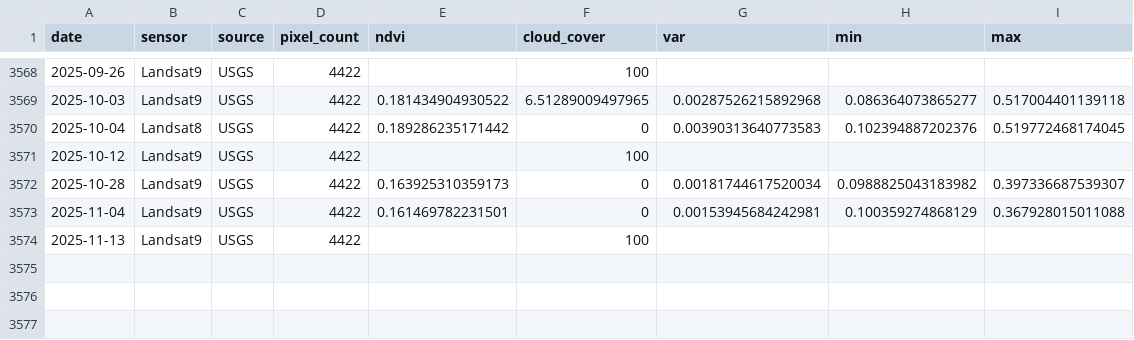
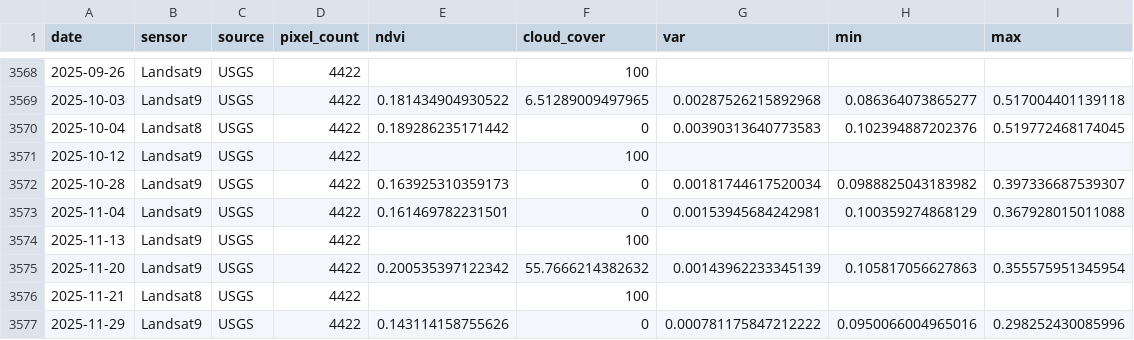
Before and after one commit to weecology/PortalData, a CSV file: NDVI/ndvi.csv, drawn as a sheet; only a part is shown, gaps mark what is left out.

Commit message:
Update data and trigger archive: GitHub Build 1368 [skip ci] [cron]

```diff
--- a/NDVI/ndvi.csv
+++ b/NDVI/ndvi.csv
@@ -3574 +3574,4 @@
 2025-11-13,"Landsat9","USGS",4422,,100,,,
+2025-11-20,"Landsat9","USGS",4422,0.200535397122342,55.7666214382632,0.00143962233345139,0.105817056627863,0.355575951345954
+2025-11-21,"Landsat8","USGS",4422,,100,,,
+2025-11-29,"Landsat9","USGS",4422,0.143114158755626,0,0.000781175847212222,0.0950066004965016,0.298252430085996
```
Also changed, not shown: 1 other file.
